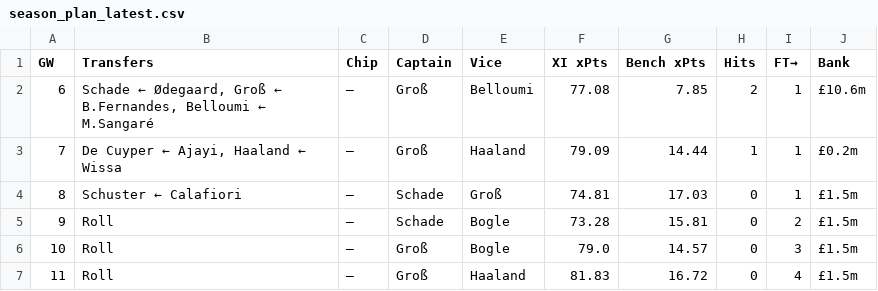
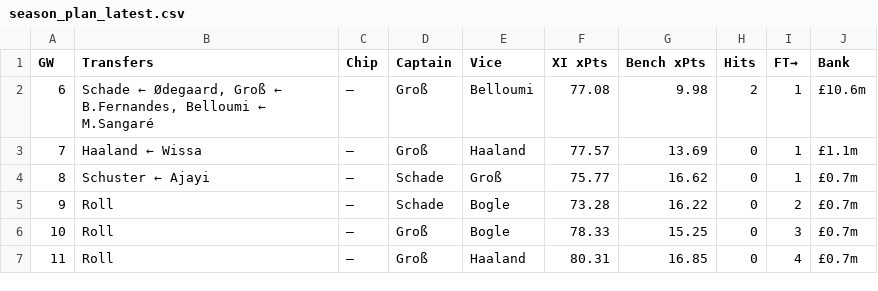
Before and after one commit to DH4410/fpl-auto, a CSV file: reports/season_plan_latest.csv, drawn as a sheet.

Commit message:
auto: GW6 pre-deadline plan [skip ci]

```diff
--- a/reports/season_plan_latest.csv
+++ b/reports/season_plan_latest.csv
@@ -1,7 +1,7 @@
 GW,Transfers,Chip,Captain,Vice,XI xPts,Bench xPts,Hits,FT→,Bank
-6,"Schade ← Ødegaard, Groß ← B.Fernandes, Belloumi ← M.Sangaré",—,Groß,Belloumi,77.08,7.85,2,1,£10.6m
-7,"De Cuyper ← Ajayi, Haaland ← Wissa",—,Groß,Haaland,79.09,14.44,1,1,£0.2m
-8,Schuster ← Calafiori,—,Schade,Groß,74.81,17.03,0,1,£1.5m
-9,Roll,—,Schade,Bogle,73.28,15.81,0,2,£1.5m
-10,Roll,—,Groß,Bogle,79.0,14.57,0,3,£1.5m
-11,Roll,—,Groß,Haaland,81.83,16.72,0,4,£1.5m
+6,"Schade ← Ødegaard, Groß ← B.Fernandes, Belloumi ← M.Sangaré",—,Groß,Belloumi,77.08,9.98,2,1,£10.6m
+7,Haaland ← Wissa,—,Groß,Haaland,77.57,13.69,0,1,£1.1m
+8,Schuster ← Ajayi,—,Schade,Groß,75.77,16.62,0,1,£0.7m
+9,Roll,—,Schade,Bogle,73.28,16.22,0,2,£0.7m
+10,Roll,—,Groß,Bogle,78.33,15.25,0,3,£0.7m
+11,Roll,—,Groß,Haaland,80.31,16.85,0,4,£0.7m
```
Also changed, not shown: data/pre_deadline/forecast_gw6.csv, 2 other files.
